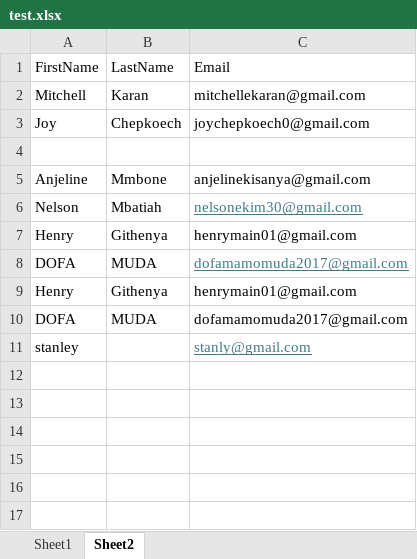
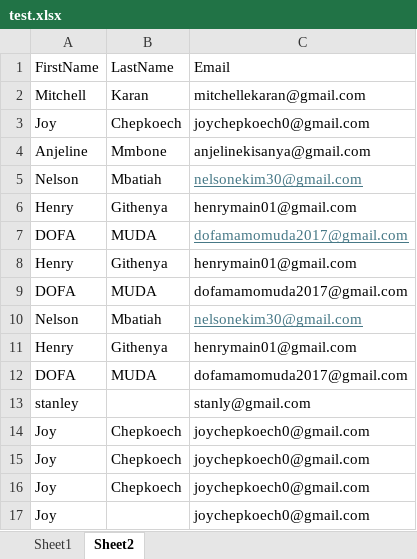
Before and after one commit to Mchael254/class-attendance, an Excel workbook: test.xlsx, sheet Sheet2, drawn as a sheet; values as stored, in another font and other column widths than the file's, no borders; removed rows and columns are numbered as before the commit, all else as after; the diff names each change by its address in the sheet, - before the commit and + after, or states it on an @@ line.

```diff
--- a/test.xlsx (sheet Sheet2)
+++ b/test.xlsx (sheet Sheet2)
-row 4: (empty)
+row 10: Nelson | Mbatiah | nelsonekim30@gmail.com
+row 11: Henry | Githenya | henrymain01@gmail.com
+row 12: DOFA | MUDA | dofamamomuda2017@gmail.com
@@ C13 underline: on → off, text colour: #467886 → black @@
+row 14: Joy | Chepkoech | joychepkoech0@gmail.com
+row 15: Joy | Chepkoech | joychepkoech0@gmail.com
+row 16: Joy | Chepkoech | joychepkoech0@gmail.com
+row 17: Joy |  | joychepkoech0@gmail.com
```
Also changed, not shown: sheet Sheet1, attendance.xlsx, 1 other file.
